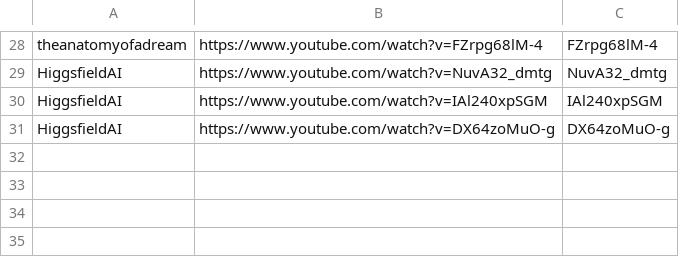
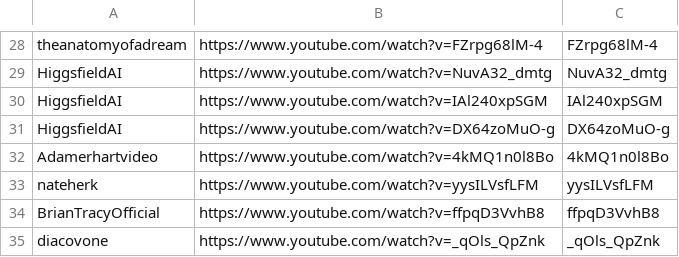
Before and after one commit to technirmata/yt-deep-knowledge-distributed, a TSV file: queue/phase4-remaining.tsv, drawn as a sheet; only a part is shown, gaps mark what is left out; the diff names each change by its address in the sheet, - before the commit and + after, or states it on an @@ line.

Commit message:
watch+learn: queue new uploads 2026-09-07T06:59Z

```diff
--- a/queue/phase4-remaining.tsv
+++ b/queue/phase4-remaining.tsv
+row 32: Adamerhartvideo | https://www.youtube.com/watch?v=4kMQ1n0l8Bo | 4kMQ1n0l8Bo
+row 33: nateherk | https://www.youtube.com/watch?v=yysILVsfLFM | yysILVsfLFM
+row 34: BrianTracyOfficial | https://www.youtube.com/watch?v=ffpqD3VvhB8 | ffpqD3VvhB8
+row 35: diacovone | https://www.youtube.com/watch?v=_qOls_QpZnk | _qOls_QpZnk
```
